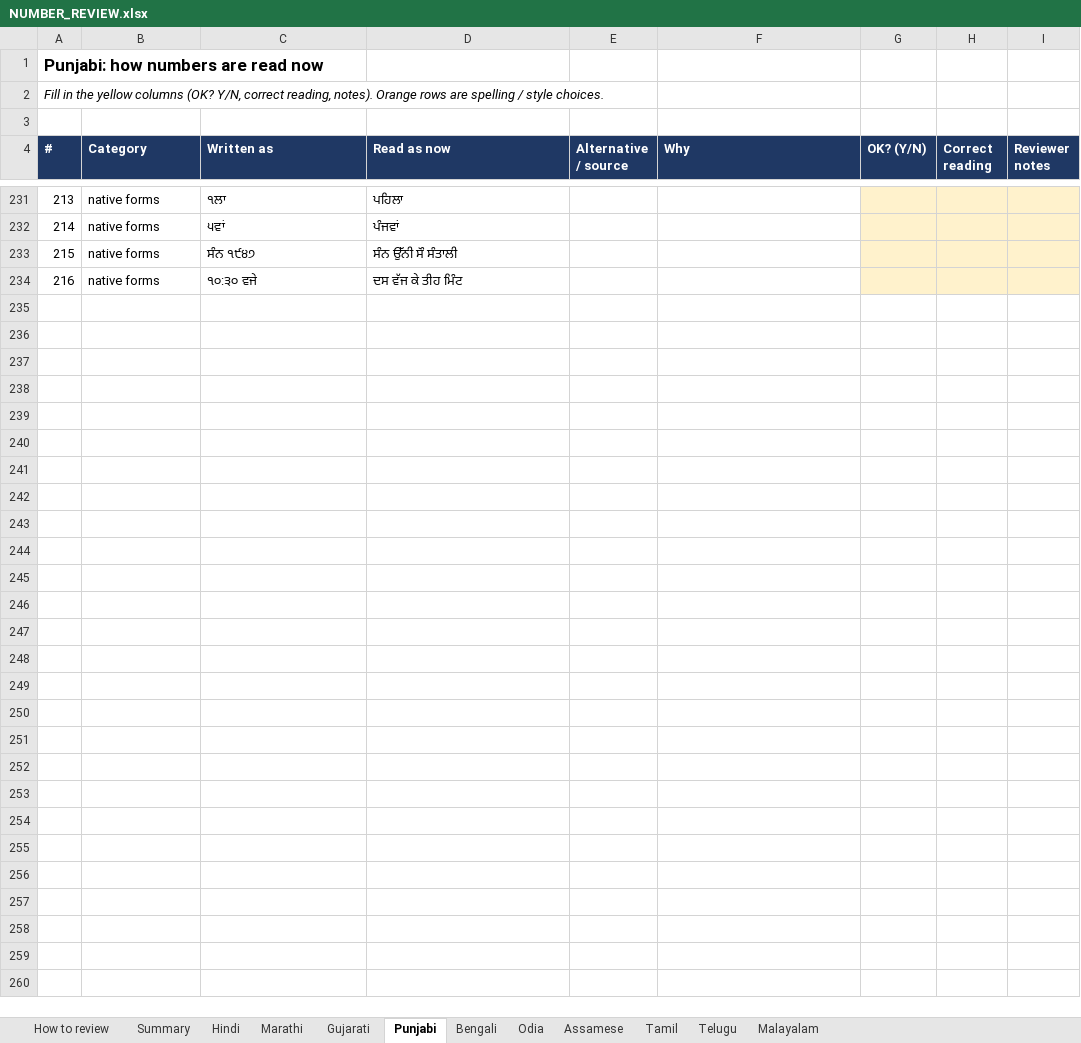
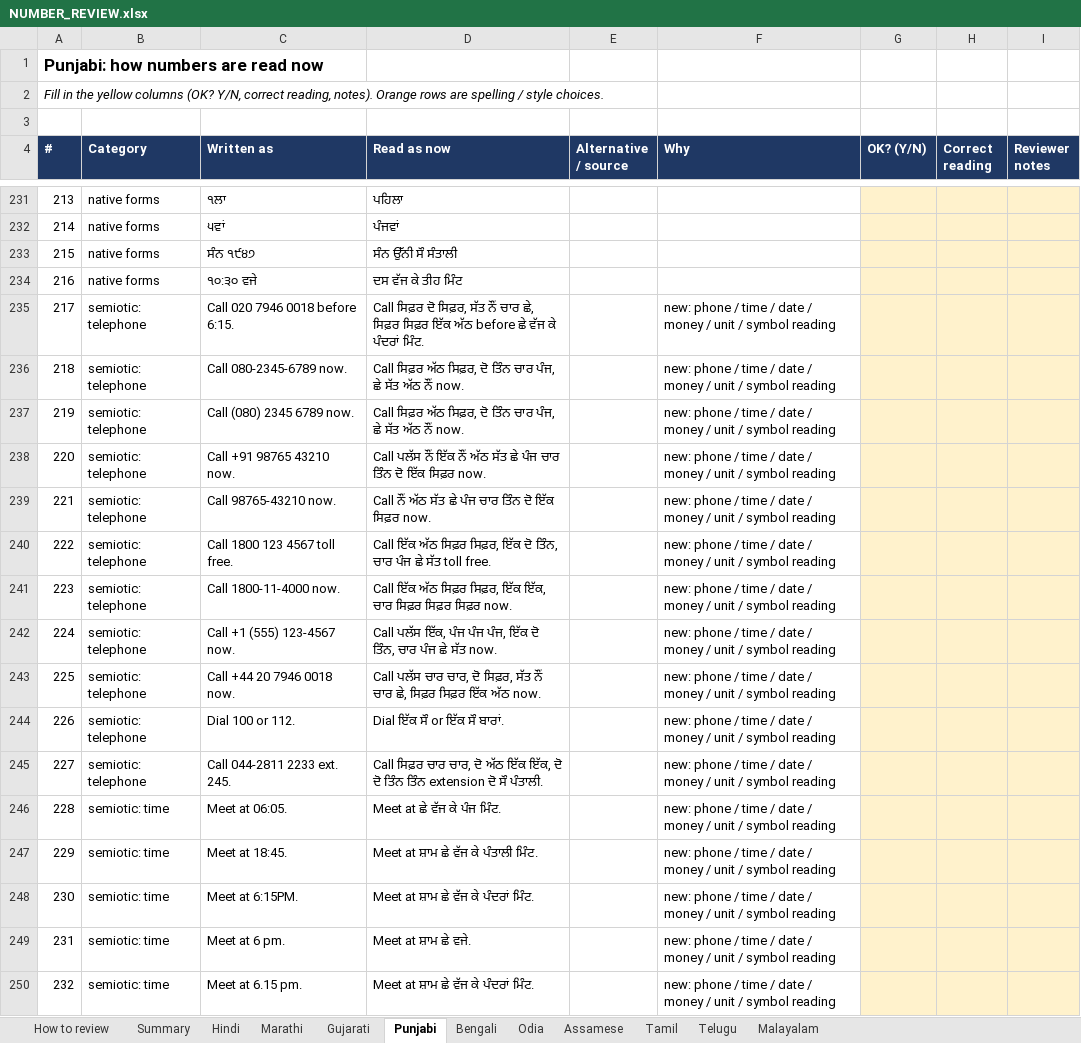
Before and after one commit to Manojvoxal/pivo-v1-multilingual, an Excel workbook: training/data_pipeline_multi/NUMBER_REVIEW.xlsx, sheet Punjabi, drawn as a sheet; only a part is shown, gaps mark what is left out; values as stored, in another font and other column widths than the file's, no borders; the diff covers the shown part only; the diff names each change by its address in the sheet, - before the commit and + after, or states it on an @@ line.

Commit message:
Save current state before v2: LIMMITS download script, latest pipeline and web changes

```diff
--- a/training/data_pipeline_multi/NUMBER_REVIEW.xlsx (sheet Punjabi)
+++ b/training/data_pipeline_multi/NUMBER_REVIEW.xlsx (sheet Punjabi)
+row 235: 217 | semiotic: telephone | Call 020 7946 0018 before 6:15. | Call ਸਿਫ਼ਰ ਦੋ ਸਿਫ਼ਰ, ਸੱਤ ਨੌਂ ਚਾਰ ਛੇ, ਸਿਫ਼ਰ ਸਿਫ਼ਰ ਇੱਕ ਅੱਠ before ਛੇ ਵੱਜ ਕੇ ਪੰਦਰਾਂ ਮਿੰਟ. |  | new: phone / time / date / money / unit / symbol reading
+row 236: 218 | semiotic: telephone | Call 080-2345-6789 now. | Call ਸਿਫ਼ਰ ਅੱਠ ਸਿਫ਼ਰ, ਦੋ ਤਿੰਨ ਚਾਰ ਪੰਜ, ਛੇ ਸੱਤ ਅੱਠ ਨੌਂ now. |  | new: phone / time / date / money / unit / symbol reading
+row 237: 219 | semiotic: telephone | Call (080) 2345 6789 now. | Call ਸਿਫ਼ਰ ਅੱਠ ਸਿਫ਼ਰ, ਦੋ ਤਿੰਨ ਚਾਰ ਪੰਜ, ਛੇ ਸੱਤ ਅੱਠ ਨੌਂ now. |  | new: phone / time / date / money / unit / symbol reading
+row 238: 220 | semiotic: telephone | Call +91 98765 43210 now. | Call ਪਲੱਸ ਨੌਂ ਇੱਕ ਨੌਂ ਅੱਠ ਸੱਤ ਛੇ ਪੰਜ ਚਾਰ ਤਿੰਨ ਦੋ ਇੱਕ ਸਿਫ਼ਰ now. |  | new: phone / time / date / money / unit / symbol reading
+row 239: 221 | semiotic: telephone | Call 98765-43210 now. | Call ਨੌਂ ਅੱਠ ਸੱਤ ਛੇ ਪੰਜ ਚਾਰ ਤਿੰਨ ਦੋ ਇੱਕ ਸਿਫ਼ਰ now. |  | new: phone / time / date / money / unit / symbol reading
+row 240: 222 | semiotic: telephone | Call 1800 123 4567 toll free. | Call ਇੱਕ ਅੱਠ ਸਿਫ਼ਰ ਸਿਫ਼ਰ, ਇੱਕ ਦੋ ਤਿੰਨ, ਚਾਰ ਪੰਜ ਛੇ ਸੱਤ toll free. |  | new: phone / time / date / money / unit / symbol reading
+row 241: 223 | semiotic: telephone | Call 1800-11-4000 now. | Call ਇੱਕ ਅੱਠ ਸਿਫ਼ਰ ਸਿਫ਼ਰ, ਇੱਕ ਇੱਕ, ਚਾਰ ਸਿਫ਼ਰ ਸਿਫ਼ਰ ਸਿਫ਼ਰ now. |  | new: phone / time / date / money / unit / symbol reading
+row 242: 224 | semiotic: telephone | Call +1 (555) 123-4567 now. | Call ਪਲੱਸ ਇੱਕ, ਪੰਜ ਪੰਜ ਪੰਜ, ਇੱਕ ਦੋ ਤਿੰਨ, ਚਾਰ ਪੰਜ ਛੇ ਸੱਤ now. |  | new: phone / time / date / money / unit / symbol reading
+row 243: 225 | semiotic: telephone | Call +44 20 7946 0018 now. | Call ਪਲੱਸ ਚਾਰ ਚਾਰ, ਦੋ ਸਿਫ਼ਰ, ਸੱਤ ਨੌਂ ਚਾਰ ਛੇ, ਸਿਫ਼ਰ ਸਿਫ਼ਰ ਇੱਕ ਅੱਠ now. |  | new: phone / time / date / money / unit / symbol reading
+row 244: 226 | semiotic: telephone | Dial 100 or 112. | Dial ਇੱਕ ਸੌ or ਇੱਕ ਸੌ ਬਾਰਾਂ. |  | new: phone / time / date / money / unit / symbol reading
+row 245: 227 | semiotic: telephone | Call 044-2811 2233 ext. 245. | Call ਸਿਫ਼ਰ ਚਾਰ ਚਾਰ, ਦੋ ਅੱਠ ਇੱਕ ਇੱਕ, ਦੋ ਦੋ ਤਿੰਨ ਤਿੰਨ extension ਦੋ ਸੌ ਪੰਤਾਲੀ. |  | new: phone / time / date / money / unit / symbol reading
+row 246: 228 | semiotic: time | Meet at 06:05. | Meet at ਛੇ ਵੱਜ ਕੇ ਪੰਜ ਮਿੰਟ. |  | new: phone / time / date / money / unit / symbol reading
+row 247: 229 | semiotic: time | Meet at 18:45. | Meet at ਸ਼ਾਮ ਛੇ ਵੱਜ ਕੇ ਪੰਤਾਲੀ ਮਿੰਟ. |  | new: phone / time / date / money / unit / symbol reading
+row 248: 230 | semiotic: time | Meet at 6:15PM. | Meet at ਸ਼ਾਮ ਛੇ ਵੱਜ ਕੇ ਪੰਦਰਾਂ ਮਿੰਟ. |  | new: phone / time / date / money / unit / symbol reading
+row 249: 231 | semiotic: time | Meet at 6 pm. | Meet at ਸ਼ਾਮ ਛੇ ਵਜੇ. |  | new: phone / time / date / money / unit / symbol reading
+row 250: 232 | semiotic: time | Meet at 6.15 pm. | Meet at ਸ਼ਾਮ ਛੇ ਵੱਜ ਕੇ ਪੰਦਰਾਂ ਮਿੰਟ. |  | new: phone / time / date / money / unit / symbol reading
```
Also changed, not shown: 104 added rows elsewhere in this sheet, sheet Marathi, sheet Assamese, sheet Odia, sheet Gujarati, sheet Hindi, sheet Malayalam, 5 more sheets, formulas that keep their value, 21 other files.
